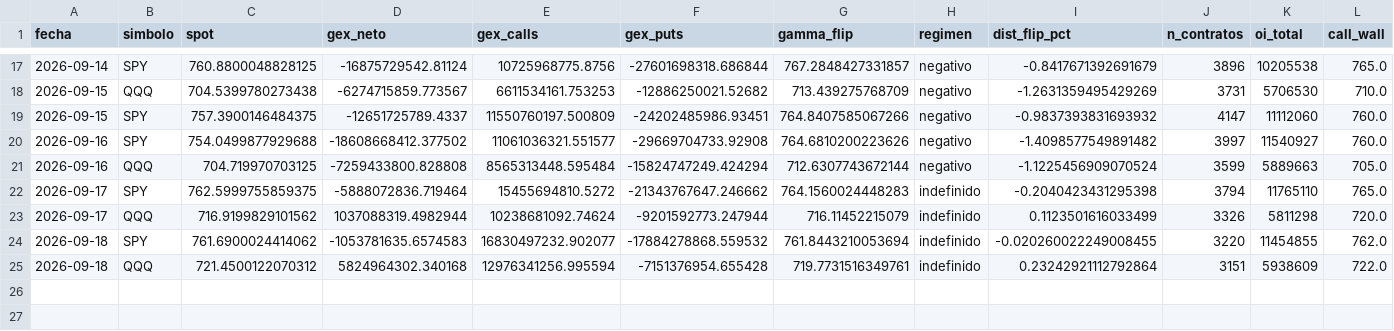
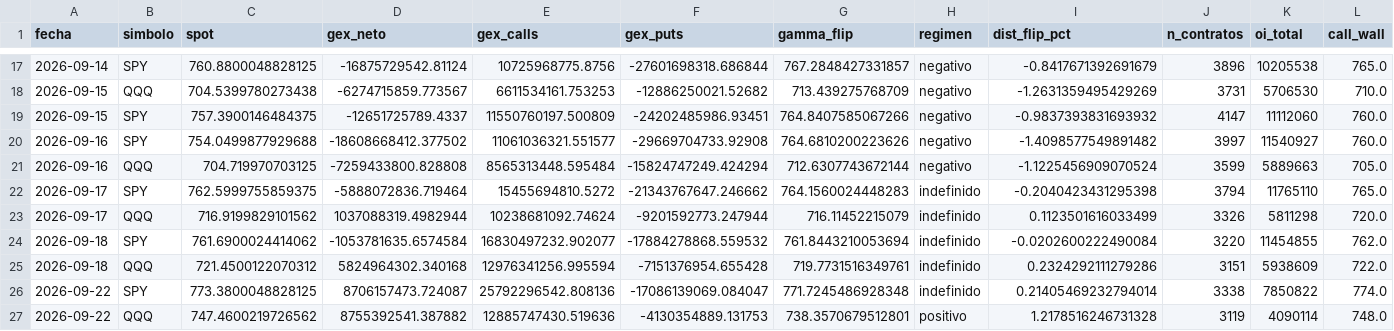
Before and after one commit to Oaragunde/vxn-feed, a CSV file: gex/gex_history.csv, drawn as a sheet; only a part is shown, gaps mark what is left out; rows hold the shown columns only; the diff names each change by its address in the sheet, - before the commit and + after, or states it on an @@ line.

```diff
--- a/gex/gex_history.csv
+++ b/gex/gex_history.csv
-D24 (gex_neto): -1053781635.6574583
+D24 (gex_neto): -1053781635.6574584
-I24 (dist_flip_pct): -0.020260022249008455
+I24 (dist_flip_pct): -0.0202600222490084
-I25 (dist_flip_pct): 0.23242921112792864
+I25 (dist_flip_pct): 0.2324292111279286
+row 26: 2026-09-22 | SPY | 773.3800048828125 | 8706157473.724087 | 25792296542.808136 | -17086139069.084047 | 771.7245486928348 | indefinido | 0.21405469232794014 | 3338 | 7850822 | 774.0
+row 27: 2026-09-22 | QQQ | 747.4600219726562 | 8755392541.387882 | 12885747430.519636 | -4130354889.131753 | 738.3570679512801 | positivo | 1.2178516246731328 | 3119 | 4090114 | 748.0
```
Also changed, not shown: gex/gamma_levels.csv, 2 other files.
